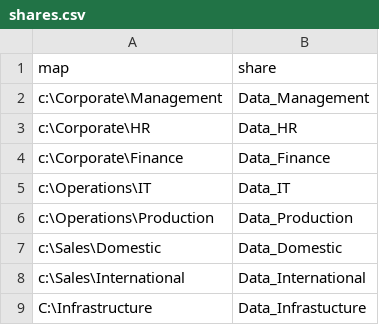
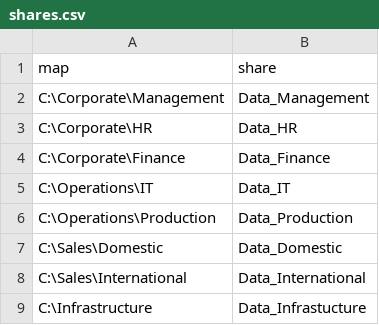
Before and after one commit to MatthijsdHooge/Powershell-Script, a CSV file: shares.csv, drawn as a sheet.

```diff
--- a/shares.csv
+++ b/shares.csv
@@ -1,9 +1,9 @@
 map;share
-c:\Corporate\Management;Data_Management
-c:\Corporate\HR;Data_HR
-c:\Corporate\Finance;Data_Finance
-c:\Operations\IT;Data_IT
-c:\Operations\Production;Data_Production
-c:\Sales\Domestic;Data_Domestic
-c:\Sales\International;Data_International
+C:\Corporate\Management;Data_Management
+C:\Corporate\HR;Data_HR
+C:\Corporate\Finance;Data_Finance
+C:\Operations\IT;Data_IT
+C:\Operations\Production;Data_Production
+C:\Sales\Domestic;Data_Domestic
+C:\Sales\International;Data_International
 C:\Infrastructure;Data_Infrastucture
```
Also changed, not shown: rechten.csv, 5 other files.
